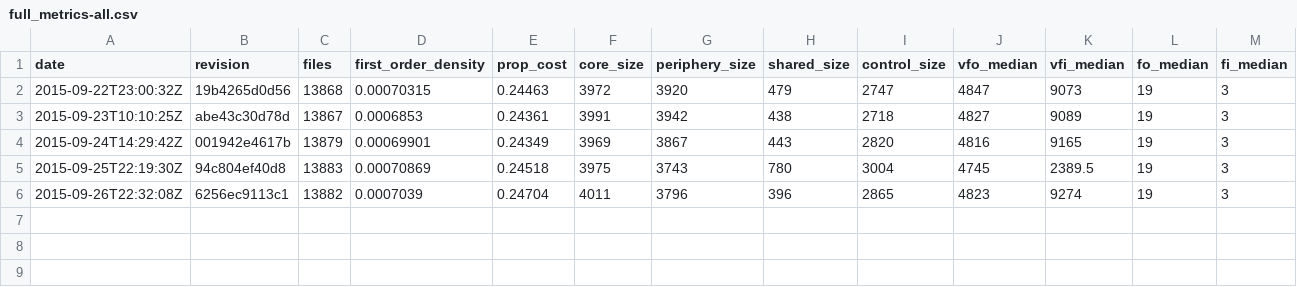
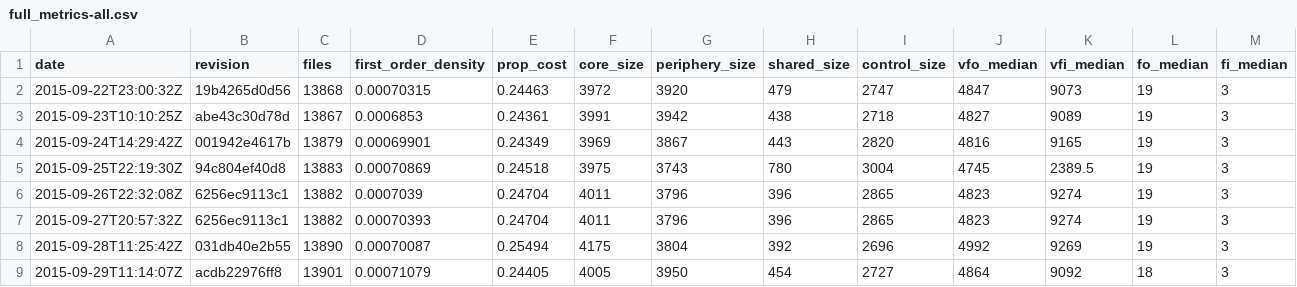
Before and after one commit to almossawi/firefox-code-quality, a CSV file: data/full_metrics-all.csv, drawn as a sheet; only a part is shown; rows hold the shown columns only; the diff names each change by its address in the sheet, - before the commit and + after, or states it on an @@ line.

```diff
--- a/data/full_metrics-all.csv
+++ b/data/full_metrics-all.csv
+row 7: 2015-09-27T20:57:32Z | 6256ec9113c1 | 13882 | 0.00070393 | 0.24704 | 4011 | 3796 | 396 | 2865 | 4823 | 9274 | 19 | 3
+row 8: 2015-09-28T11:25:42Z | 031db40e2b55 | 13890 | 0.00070087 | 0.25494 | 4175 | 3804 | 392 | 2696 | 4992 | 9269 | 19 | 3
+row 9: 2015-09-29T11:14:07Z | acdb22976ff8 | 13901 | 0.00071079 | 0.24405 | 4005 | 3950 | 454 | 2727 | 4864 | 9092 | 18 | 3
```
Also changed, not shown: data/full_metrics-accessible.csv, data/full_metrics-browser.csv, 19 other files.
